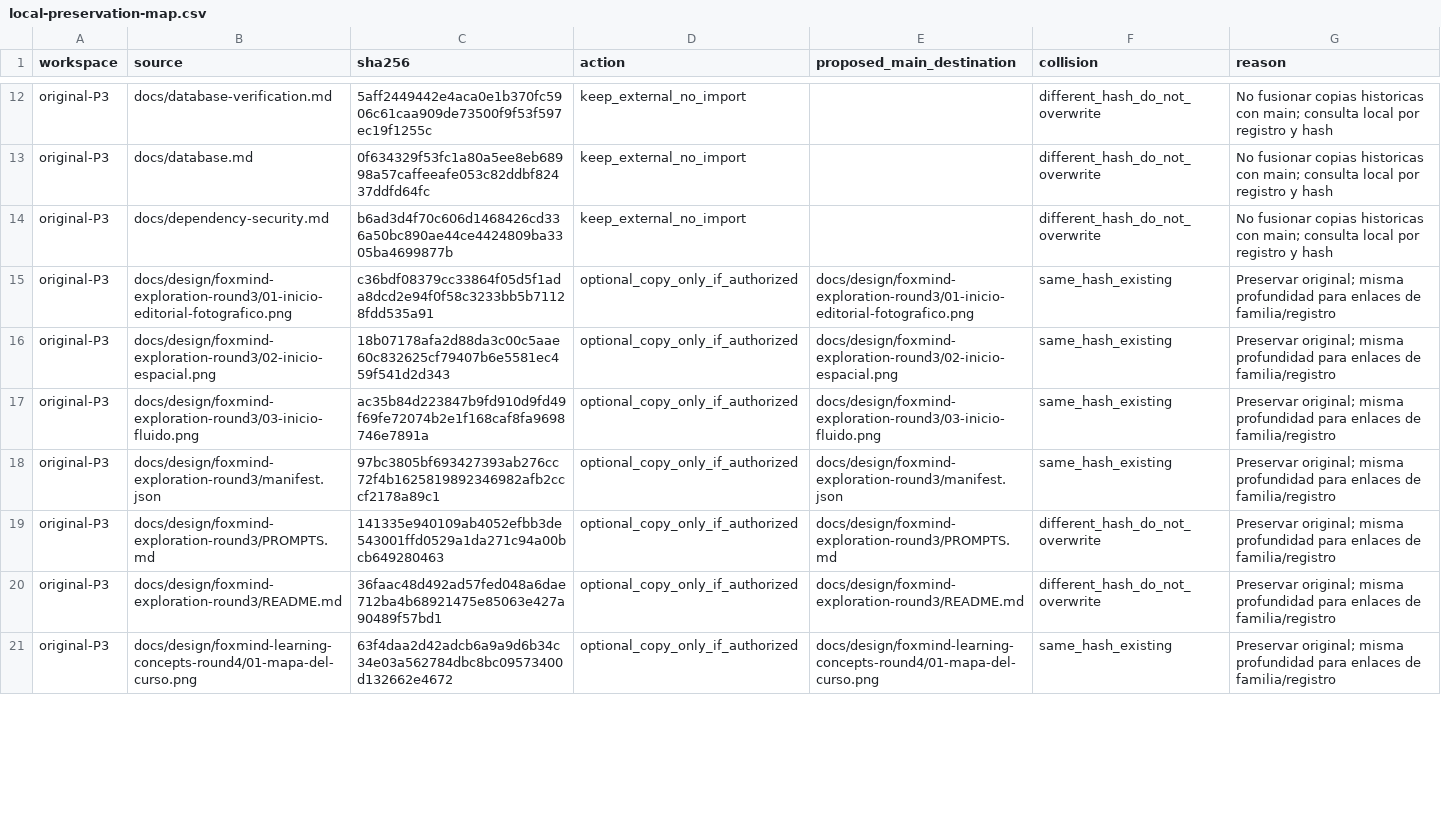
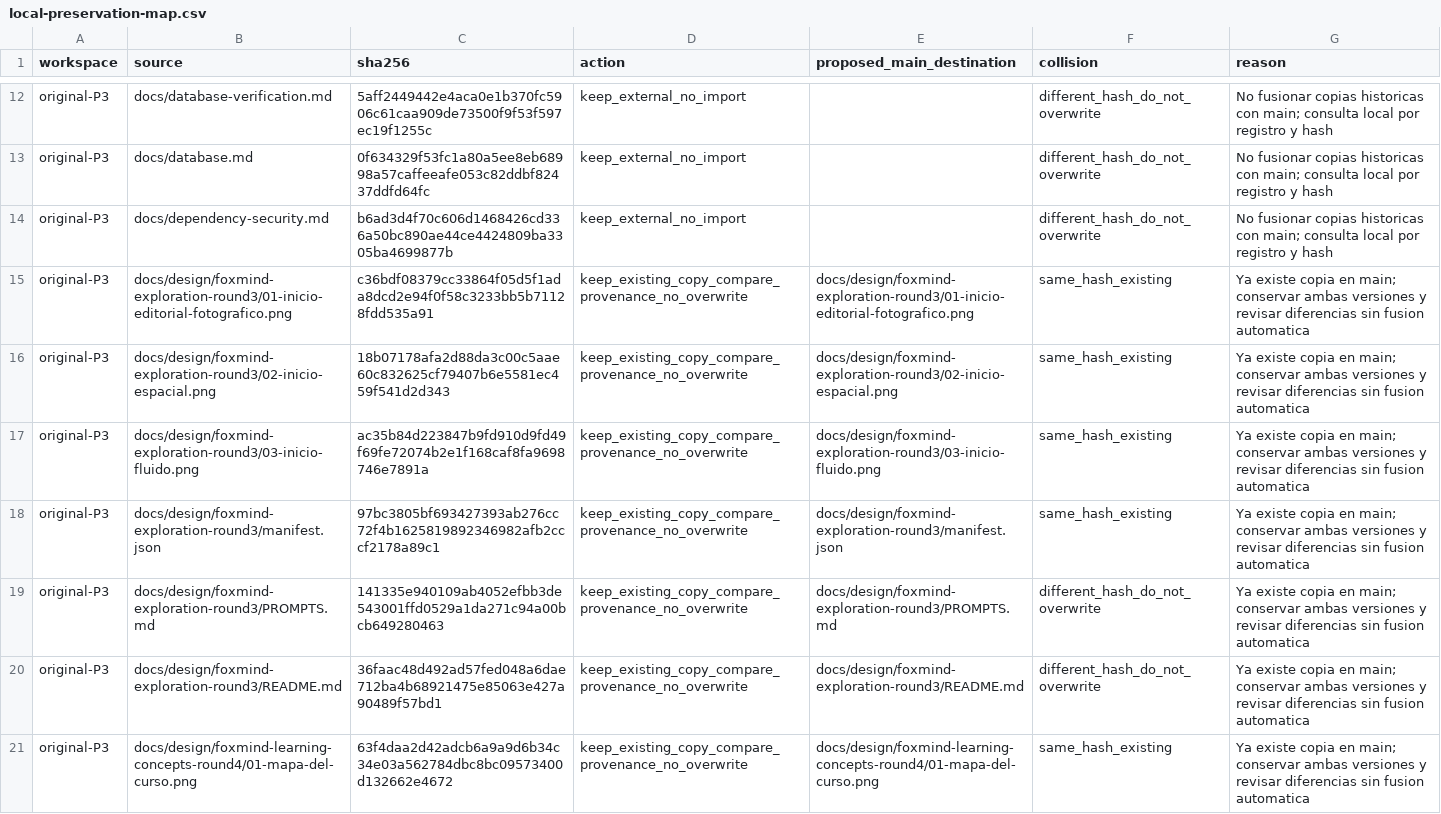
Before and after one commit to AlejoPalavecino/PrototipoFoxmindMVP-V1, a CSV file: docs/audits/2026-10-22-reorganization-map/local-preservation-map.csv, drawn as a sheet; only a part is shown, gaps mark what is left out; the diff covers the shown part only.

```diff
--- a/docs/audits/2026-10-22-reorganization-map/local-preservation-map.csv
+++ b/docs/audits/2026-10-22-reorganization-map/local-preservation-map.csv
@@ -14,8 +14,8 @@ original-P3,docs/database.md,0f634329f53fc1a80a5ee8eb68998a57caffeeafe053c82ddbf
 original-P3,docs/dependency-security.md,b6ad3d4f70c606d1468426cd336a50bc890ae44ce4424809ba3305ba4699877b,keep_external_no_import,,different_hash_do_not_overwrite,No fusionar copias historicas con main; consulta local por registro y hash
-original-P3,docs/design/foxmind-exploration-round3/01-inicio-editorial-fotografico.png,c36bdf08379cc33864f05d5f1ada8dcd2e94f0f58c3233bb5b71128fdd535a91,optional_copy_only_if_authorized,docs/design/foxmind-exploration-round3/01-inicio-editorial-fotografico.png,same_hash_existing,Preservar original; misma profundidad para enlaces de familia/registro
-original-P3,docs/design/foxmind-exploration-round3/02-inicio-espacial.png,18b07178afa2d88da3c00c5aae60c832625cf79407b6e5581ec459f541d2d343,optional_copy_only_if_authorized,docs/design/foxmind-exploration-round3/02-inicio-espacial.png,same_hash_existing,Preservar original; misma profundidad para enlaces de familia/registro
-original-P3,docs/design/foxmind-exploration-round3/03-inicio-fluido.png,ac35b84d223847b9fd910d9fd49f69fe72074b2e1f168caf8fa9698746e7891a,optional_copy_only_if_authorized,docs/design/foxmind-exploration-round3/03-inicio-fluido.png,same_hash_existing,Preservar original; misma profundidad para enlaces de familia/registro
-original-P3,docs/design/foxmind-exploration-round3/manifest.json,97bc3805bf693427393ab276cc72f4b1625819892346982afb2cccf2178a89c1,optional_copy_only_if_authorized,docs/design/foxmind-exploration-round3/manifest.json,same_hash_existing,Preservar original; misma profundidad para enlaces de familia/registro
-original-P3,docs/design/foxmind-exploration-round3/PROMPTS.md,141335e940109ab4052efbb3de543001ffd0529a1da271c94a00bcb649280463,optional_copy_only_if_authorized,docs/design/foxmind-exploration-round3/PROMPTS.md,different_hash_do_not_overwrite,Preservar original; misma profundidad para enlaces de familia/registro
-original-P3,docs/design/foxmind-exploration-round3/README.md,36faac48d492ad57fed048a6dae712ba4b68921475e85063e427a90489f57bd1,optional_copy_only_if_authorized,docs/design/foxmind-exploration-round3/README.md,different_hash_do_not_overwrite,Preservar original; misma profundidad para enlaces de familia/registro
-original-P3,docs/design/foxmind-learning-concepts-round4/01-mapa-del-curso.png,63f4daa2d42adcb6a9a9d6b34c34e03a562784dbc8bc09573400d132662e4672,optional_copy_only_if_authorized,docs/design/foxmind-learning-concepts-round4/01-mapa-del-curso.png,same_hash_existing,Preservar original; misma profundidad para enlaces de familia/registro
+original-P3,docs/design/foxmind-exploration-round3/01-inicio-editorial-fotografico.png,c36bdf08379cc33864f05d5f1ada8dcd2e94f0f58c3233bb5b71128fdd535a91,keep_existing_copy_compare_provenance_no_overwrite,docs/design/foxmind-exploration-round3/01-inicio-editorial-fotografico.png,same_hash_existing,Ya existe copia en main; conservar ambas versiones y revisar diferencias sin fusion automatica
+original-P3,docs/design/foxmind-exploration-round3/02-inicio-espacial.png,18b07178afa2d88da3c00c5aae60c832625cf79407b6e5581ec459f541d2d343,keep_existing_copy_compare_provenance_no_overwrite,docs/design/foxmind-exploration-round3/02-inicio-espacial.png,same_hash_existing,Ya existe copia en main; conservar ambas versiones y revisar diferencias sin fusion automatica
+original-P3,docs/design/foxmind-exploration-round3/03-inicio-fluido.png,ac35b84d223847b9fd910d9fd49f69fe72074b2e1f168caf8fa9698746e7891a,keep_existing_copy_compare_provenance_no_overwrite,docs/design/foxmind-exploration-round3/03-inicio-fluido.png,same_hash_existing,Ya existe copia en main; conservar ambas versiones y revisar diferencias sin fusion automatica
+original-P3,docs/design/foxmind-exploration-round3/manifest.json,97bc3805bf693427393ab276cc72f4b1625819892346982afb2cccf2178a89c1,keep_existing_copy_compare_provenance_no_overwrite,docs/design/foxmind-exploration-round3/manifest.json,same_hash_existing,Ya existe copia en main; conservar ambas versiones y revisar diferencias sin fusion automatica
+original-P3,docs/design/foxmind-exploration-round3/PROMPTS.md,141335e940109ab4052efbb3de543001ffd0529a1da271c94a00bcb649280463,keep_existing_copy_compare_provenance_no_overwrite,docs/design/foxmind-exploration-round3/PROMPTS.md,different_hash_do_not_overwrite,Ya existe copia en main; conservar ambas versiones y revisar diferencias sin fusion automatica
+original-P3,docs/design/foxmind-exploration-round3/README.md,36faac48d492ad57fed048a6dae712ba4b68921475e85063e427a90489f57bd1,keep_existing_copy_compare_provenance_no_overwrite,docs/design/foxmind-exploration-round3/README.md,different_hash_do_not_overwrite,Ya existe copia en main; conservar ambas versiones y revisar diferencias sin fusion automatica
+original-P3,docs/design/foxmind-learning-concepts-round4/01-mapa-del-curso.png,63f4daa2d42adcb6a9a9d6b34c34e03a562784dbc8bc09573400d132662e4672,keep_existing_copy_compare_provenance_no_overwrite,docs/design/foxmind-learning-concepts-round4/01-mapa-del-curso.png,same_hash_existing,Ya existe copia en main; conservar ambas versiones y revisar diferencias sin fusion automatica
```
Also changed, not shown: 11 added rows and 44 edited cells elsewhere in this file, docs/audits/2026-10-22-reorganization-map/main-map.csv, 5 other files.
